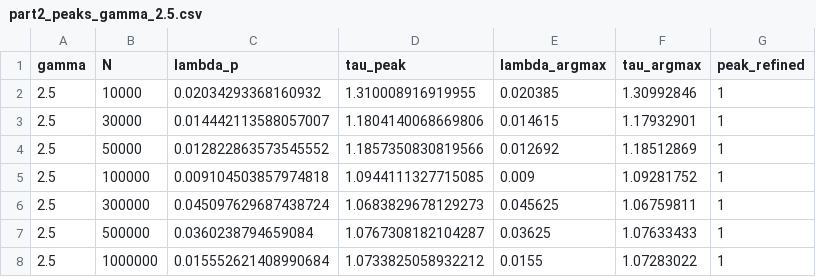
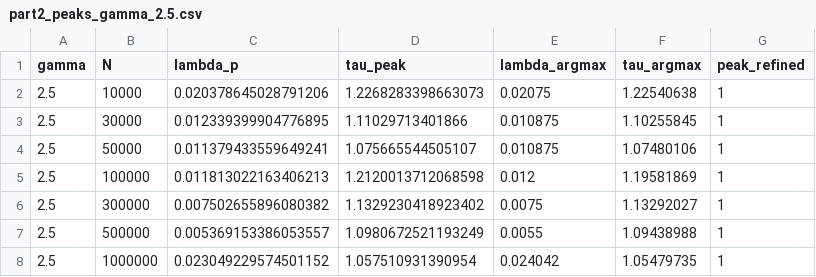
Before and after one commit to itxasoma/complex-networks-project, a CSV file: part2/results/processed/part2_peaks_gamma_2.5.csv, drawn as a sheet.

```diff
--- a/part2/results/processed/part2_peaks_gamma_2.5.csv
+++ b/part2/results/processed/part2_peaks_gamma_2.5.csv
@@ -1,8 +1,8 @@
 gamma,N,lambda_p,tau_peak,lambda_argmax,tau_argmax,peak_refined
-2.5,10000,0.02034293368160932,1.310008916919955,0.020385,1.30992846,1
-2.5,30000,0.014442113588057007,1.1804140068669806,0.014615,1.17932901,1
-2.5,50000,0.012822863573545552,1.1857350830819566,0.012692,1.18512869,1
-2.5,100000,0.009104503857974818,1.0944111327715085,0.009,1.09281752,1
-2.5,300000,0.045097629687438724,1.0683829678129273,0.045625,1.06759811,1
-2.5,500000,0.0360238794659084,1.0767308182104287,0.03625,1.07633433,1
-2.5,1000000,0.015552621408990684,1.0733825058932212,0.0155,1.07283022,1
+2.5,10000,0.020378645028791206,1.2268283398663073,0.02075,1.22540638,1
+2.5,30000,0.012339399904776895,1.11029713401866,0.010875,1.10255845,1
+2.5,50000,0.011379433559649241,1.075665544505107,0.010875,1.07480106,1
+2.5,100000,0.011813022163406213,1.2120013712068598,0.012,1.19581869,1
+2.5,300000,0.007502655896080382,1.1329230418923402,0.0075,1.13292027,1
+2.5,500000,0.005369153386053557,1.0980672521193249,0.0055,1.09438988,1
+2.5,1000000,0.023049229574501152,1.057510931390954,0.024042,1.05479735,1
```
Also changed, not shown: part2/results/processed/part2_critical_exponents.csv, part2/results/processed/part2_peaks_gamma_3.5.csv, 44 other files.
